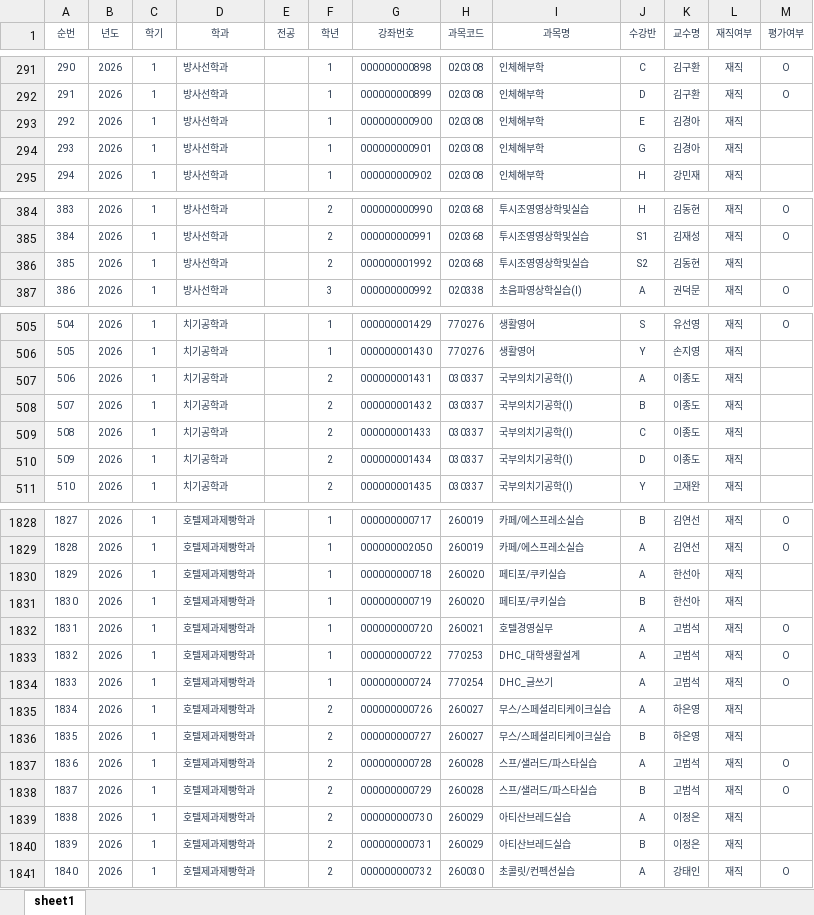
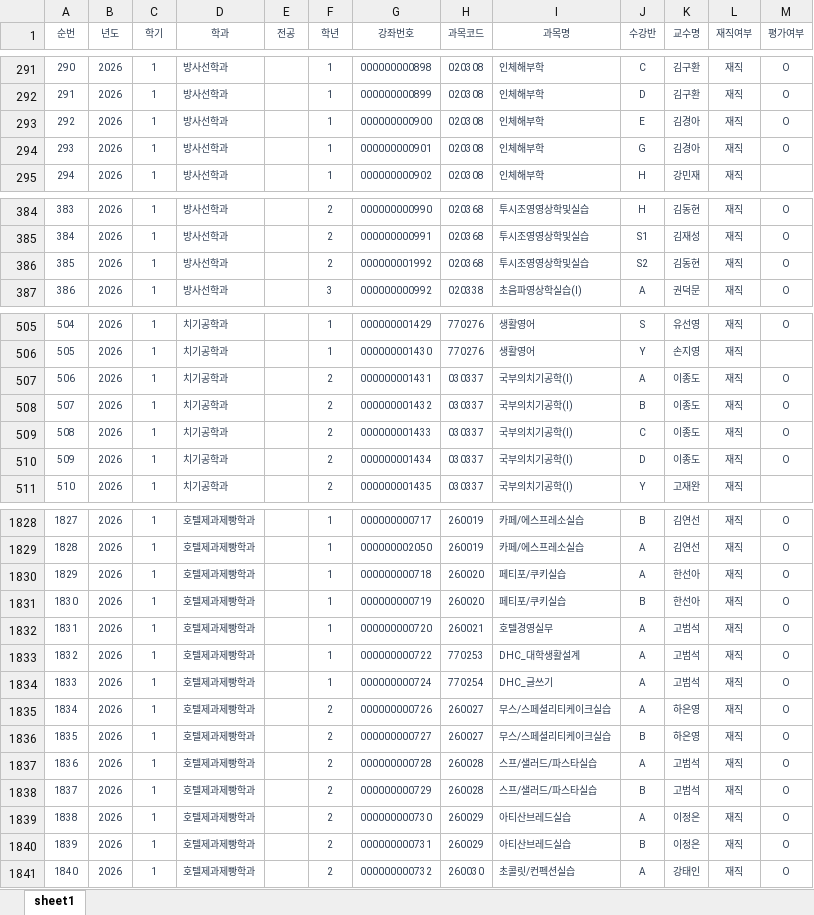
Before and after one commit to dhcveic/cqi, an Excel workbook: data.xlsx, sheet sheet1, drawn as a sheet; only a part is shown, gaps mark what is left out; values as stored, in another font and other column widths than the file's, no borders; charts and pictures not drawn; the diff covers the shown part only; the diff names each change by its address in the sheet, - before the commit and + after, or states it on an @@ line.

Commit message:
[CQI] 일반과정 현황 업데이트

```diff
--- a/data.xlsx (sheet sheet1)
+++ b/data.xlsx (sheet sheet1)
-M293:M294 (평가여부): (empty)
+M293:M294 (평가여부): O
-M386 (평가여부): (empty)
+M386 (평가여부): O
-M507:M510 (평가여부): (empty)
+M507:M510 (평가여부): O
-M1830:M1831 (평가여부): (empty)
+M1830:M1831 (평가여부): O
-M1835:M1836 (평가여부): (empty)
+M1835:M1836 (평가여부): O
-M1839:M1840 (평가여부): (empty)
+M1839:M1840 (평가여부): O
```
Also changed, not shown: 2 edited cells elsewhere in this sheet.
